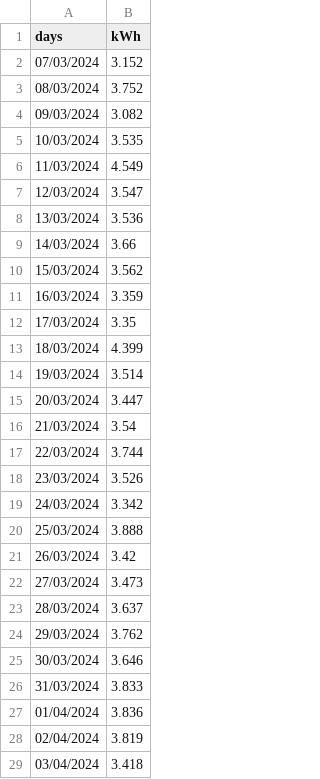
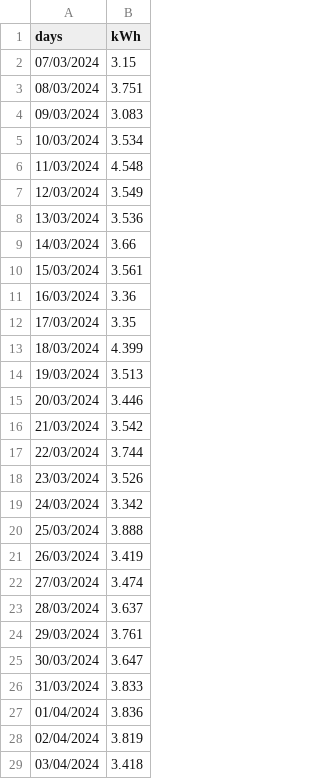
Before and after one commit to jdavid54/jupyter_notebooks, a CSV file: conso_par_jour.csv, drawn as a sheet; only a part is shown; the diff covers the shown part only.

```diff
--- a/conso_par_jour.csv
+++ b/conso_par_jour.csv
@@ -1,17 +1,17 @@
 days,kWh
-07/03/2024,3.152
-08/03/2024,3.752
-09/03/2024,3.082
-10/03/2024,3.535
-11/03/2024,4.549
-12/03/2024,3.547
+07/03/2024,3.15
+08/03/2024,3.751
+09/03/2024,3.083
+10/03/2024,3.534
+11/03/2024,4.548
+12/03/2024,3.549
 13/03/2024,3.536
 14/03/2024,3.66
-15/03/2024,3.562
-16/03/2024,3.359
+15/03/2024,3.561
+16/03/2024,3.36
 17/03/2024,3.35
 18/03/2024,4.399
-19/03/2024,3.514
-20/03/2024,3.447
-21/03/2024,3.54
+19/03/2024,3.513
+20/03/2024,3.446
+21/03/2024,3.542
 22/03/2024,3.744
@@ -20,7 +20,7 @@ days,kWh
 25/03/2024,3.888
-26/03/2024,3.42
-27/03/2024,3.473
+26/03/2024,3.419
+27/03/2024,3.474
 28/03/2024,3.637
-29/03/2024,3.762
-30/03/2024,3.646
+29/03/2024,3.761
+30/03/2024,3.647
 31/03/2024,3.833
```
Also changed, not shown: 3 added rows and 3 edited cells elsewhere in this file, demain.csv, week.csv, 7 other files.
